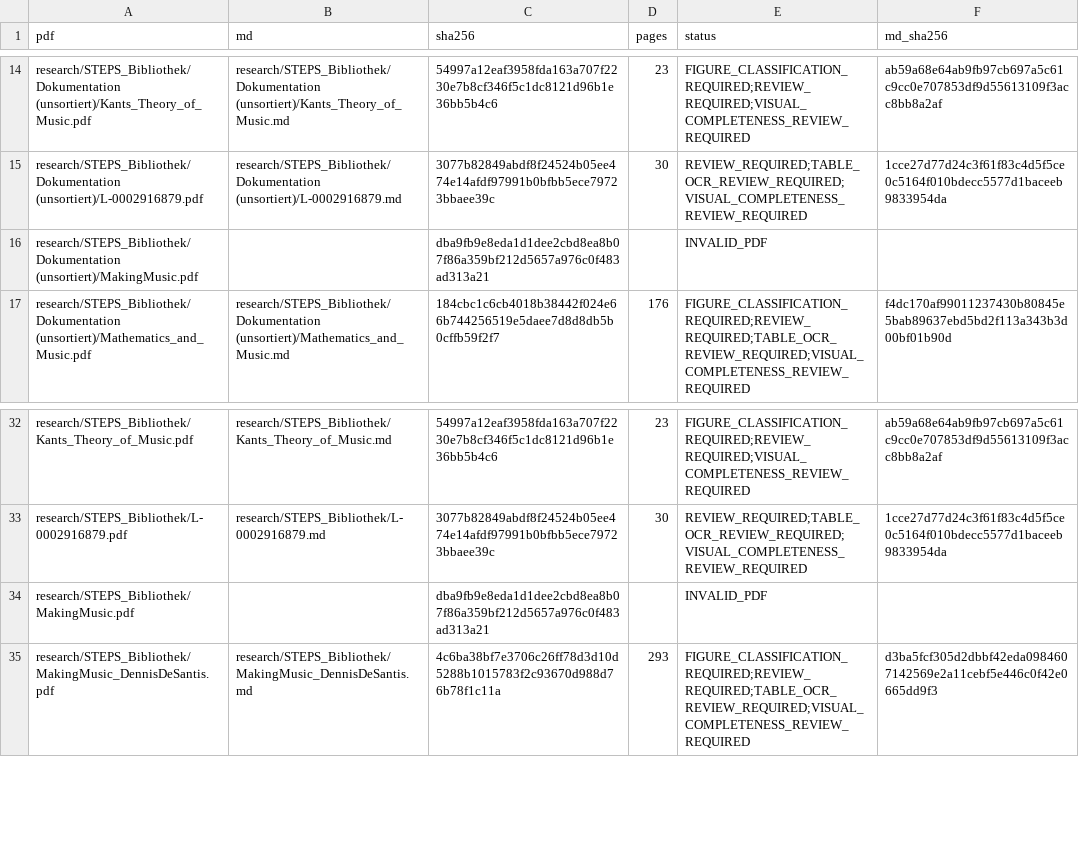
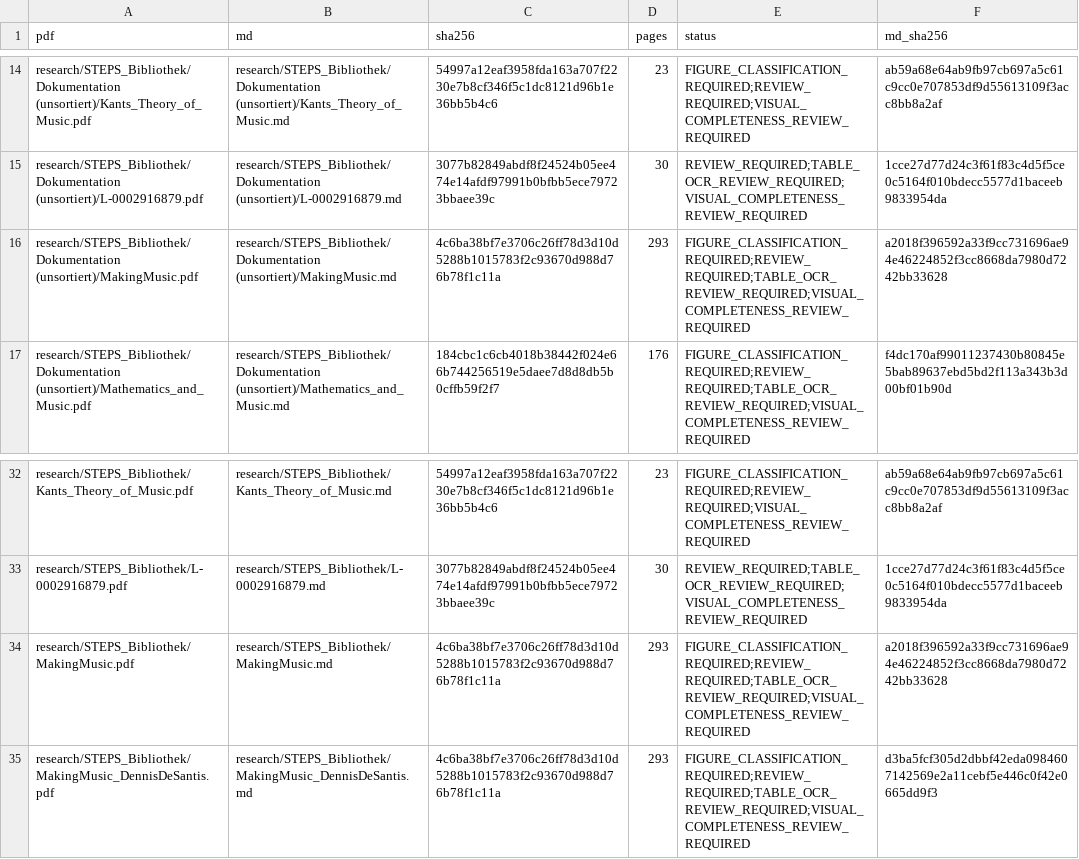
Before and after one commit to n05a-design/steps, a CSV file: manifests/pdf_docling_markdown_2026-11-14.csv, drawn as a sheet; only a part is shown, gaps mark what is left out.

```diff
--- a/manifests/pdf_docling_markdown_2026-11-14.csv
+++ b/manifests/pdf_docling_markdown_2026-11-14.csv
@@ -15,3 +15,3 @@ research/STEPS_Bibliothek/Dokumentation (unsortiert)/Kants_Theory_of_Music.pdf,r
 research/STEPS_Bibliothek/Dokumentation (unsortiert)/L-0002916879.pdf,research/STEPS_Bibliothek/Dokumentation (unsortiert)/L-0002916879.md,3077b82849abdf8f24524b05ee474e14afdf97991b0bfbb5ece79723bbaee39c,30,REVIEW_REQUIRED;TABLE_OCR_REVIEW_REQUIRED;VISUAL_COMPLETENESS_REVIEW_REQUIRED,1cce27d77d24c3f61f83c4d5f5ce0c5164f010bdecc5577d1baceeb9833954da
-research/STEPS_Bibliothek/Dokumentation (unsortiert)/MakingMusic.pdf,,dba9fb9e8eda1d1dee2cbd8ea8b07f86a359bf212d5657a976c0f483ad313a21,,INVALID_PDF,
+research/STEPS_Bibliothek/Dokumentation (unsortiert)/MakingMusic.pdf,research/STEPS_Bibliothek/Dokumentation (unsortiert)/MakingMusic.md,4c6ba38bf7e3706c26ff78d3d10d5288b1015783f2c93670d988d76b78f1c11a,293,FIGURE_CLASSIFICATION_REQUIRED;REVIEW_REQUIRED;TABLE_OCR_REVIEW_REQUIRED;VISUAL_COMPLETENESS_REVIEW_REQUIRED,a2018f396592a33f9cc731696ae94e46224852f3cc8668da7980d7242bb33628
 research/STEPS_Bibliothek/Dokumentation (unsortiert)/Mathematics_and_Music.pdf,research/STEPS_Bibliothek/Dokumentation (unsortiert)/Mathematics_and_Music.md,184cbc1c6cb4018b38442f024e66b744256519e5daee7d8d8db5b0cffb59f2f7,176,FIGURE_CLASSIFICATION_REQUIRED;REVIEW_REQUIRED;TABLE_OCR_REVIEW_REQUIRED;VISUAL_COMPLETENESS_REVIEW_REQUIRED,f4dc170af99011237430b80845e5bab89637ebd5bd2f113a343b3d00bf01b90d
@@ -33,3 +33,3 @@ research/STEPS_Bibliothek/Kants_Theory_of_Music.pdf,research/STEPS_Bibliothek/Ka
 research/STEPS_Bibliothek/L-0002916879.pdf,research/STEPS_Bibliothek/L-0002916879.md,3077b82849abdf8f24524b05ee474e14afdf97991b0bfbb5ece79723bbaee39c,30,REVIEW_REQUIRED;TABLE_OCR_REVIEW_REQUIRED;VISUAL_COMPLETENESS_REVIEW_REQUIRED,1cce27d77d24c3f61f83c4d5f5ce0c5164f010bdecc5577d1baceeb9833954da
-research/STEPS_Bibliothek/MakingMusic.pdf,,dba9fb9e8eda1d1dee2cbd8ea8b07f86a359bf212d5657a976c0f483ad313a21,,INVALID_PDF,
+research/STEPS_Bibliothek/MakingMusic.pdf,research/STEPS_Bibliothek/MakingMusic.md,4c6ba38bf7e3706c26ff78d3d10d5288b1015783f2c93670d988d76b78f1c11a,293,FIGURE_CLASSIFICATION_REQUIRED;REVIEW_REQUIRED;TABLE_OCR_REVIEW_REQUIRED;VISUAL_COMPLETENESS_REVIEW_REQUIRED,a2018f396592a33f9cc731696ae94e46224852f3cc8668da7980d7242bb33628
 research/STEPS_Bibliothek/MakingMusic_DennisDeSantis.pdf,research/STEPS_Bibliothek/MakingMusic_DennisDeSantis.md,4c6ba38bf7e3706c26ff78d3d10d5288b1015783f2c93670d988d76b78f1c11a,293,FIGURE_CLASSIFICATION_REQUIRED;REVIEW_REQUIRED;TABLE_OCR_REVIEW_REQUIRED;VISUAL_COMPLETENESS_REVIEW_REQUIRED,d3ba5fcf305d2dbbf42eda0984607142569e2a11cebf5e446c0f42e0665dd9f3
```
Also changed, not shown: knowledge/benchmark/COVERAGE.csv, 5 other files.
